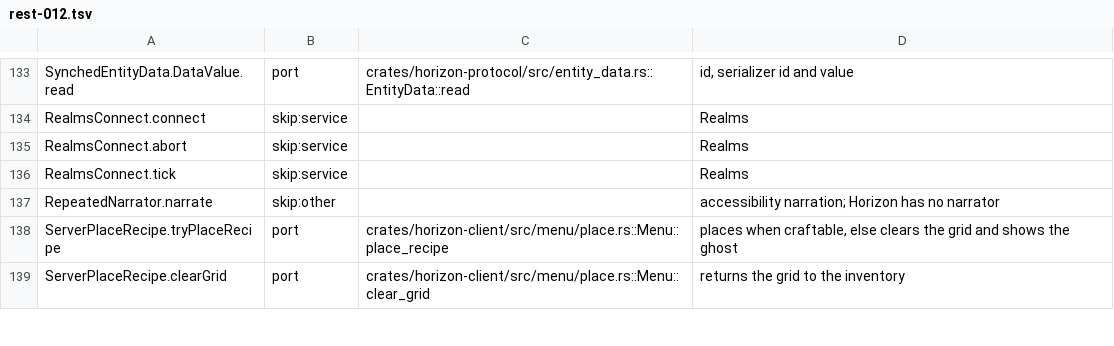
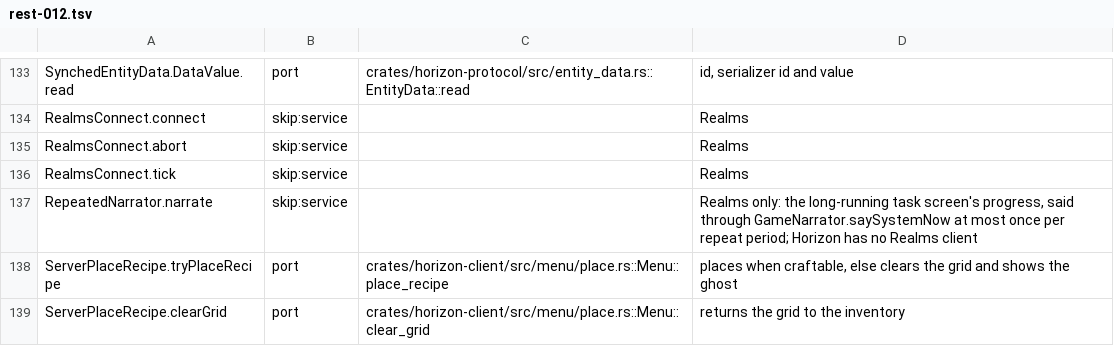
Before and after one commit to bunchy7s/horizon-offline, a TSV file: tools/port_map/rest-012.tsv, drawn as a sheet; only a part is shown, gaps mark what is left out.

Commit message:
Port ledger: RepeatedNarrator.narrate is Realms-only
The row said Horizon had no narrator. The narrator is in the tree, but this
class was never missing because of that: RepeatedNarrator is the Realms
long-running task screen's rate limiter around GameNarrator.saySystemNow, and
Horizon offers no Realms. The row now says that, with skip:service.

```diff
--- a/tools/port_map/rest-012.tsv
+++ b/tools/port_map/rest-012.tsv
@@ -136,3 +136,3 @@ RealmsConnect.abort	skip:service		Realms
 RealmsConnect.tick	skip:service		Realms
-RepeatedNarrator.narrate	skip:other		accessibility narration; Horizon has no narrator
+RepeatedNarrator.narrate	skip:service		Realms only: the long-running task screen's progress, said through GameNarrator.saySystemNow at most once per repeat period; Horizon has no Realms client
 ServerPlaceRecipe.tryPlaceRecipe	port	crates/horizon-client/src/menu/place.rs::Menu::place_recipe	places when craftable, else clears the grid and shows the ghost
```
